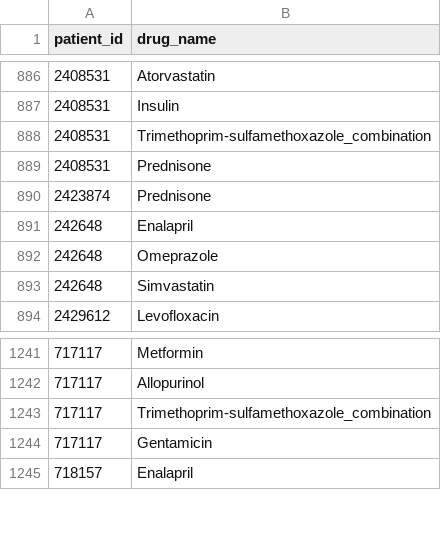
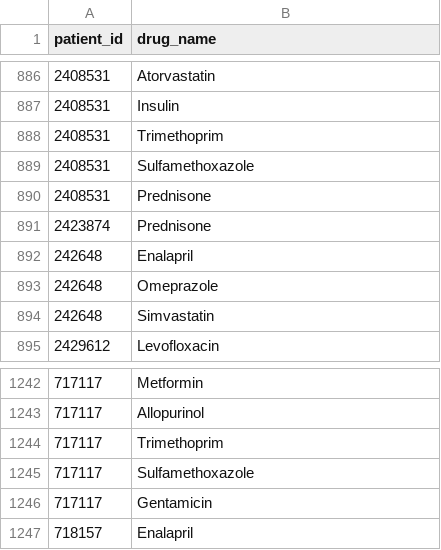
Before and after one commit to arivasm/Neuro-Symbolic_Treatment-Response, a CSV file: Input/patient_nonOncologycalTreatments.csv, drawn as a sheet; only a part is shown, gaps mark what is left out.

```diff
--- a/Input/patient_nonOncologycalTreatments.csv
+++ b/Input/patient_nonOncologycalTreatments.csv
@@ -887,3 +887,4 @@ patient_id,drug_name
 2408531,Insulin
-2408531,Trimethoprim-sulfamethoxazole_combination
+2408531,Trimethoprim
+2408531,Sulfamethoxazole
 2408531,Prednisone
@@ -1242,3 +1243,4 @@ patient_id,drug_name
 717117,Allopurinol
-717117,Trimethoprim-sulfamethoxazole_combination
+717117,Trimethoprim
+717117,Sulfamethoxazole
 717117,Gentamicin
```
Also changed, not shown: treatments/cancer_treatments.csv, 3 other files.
